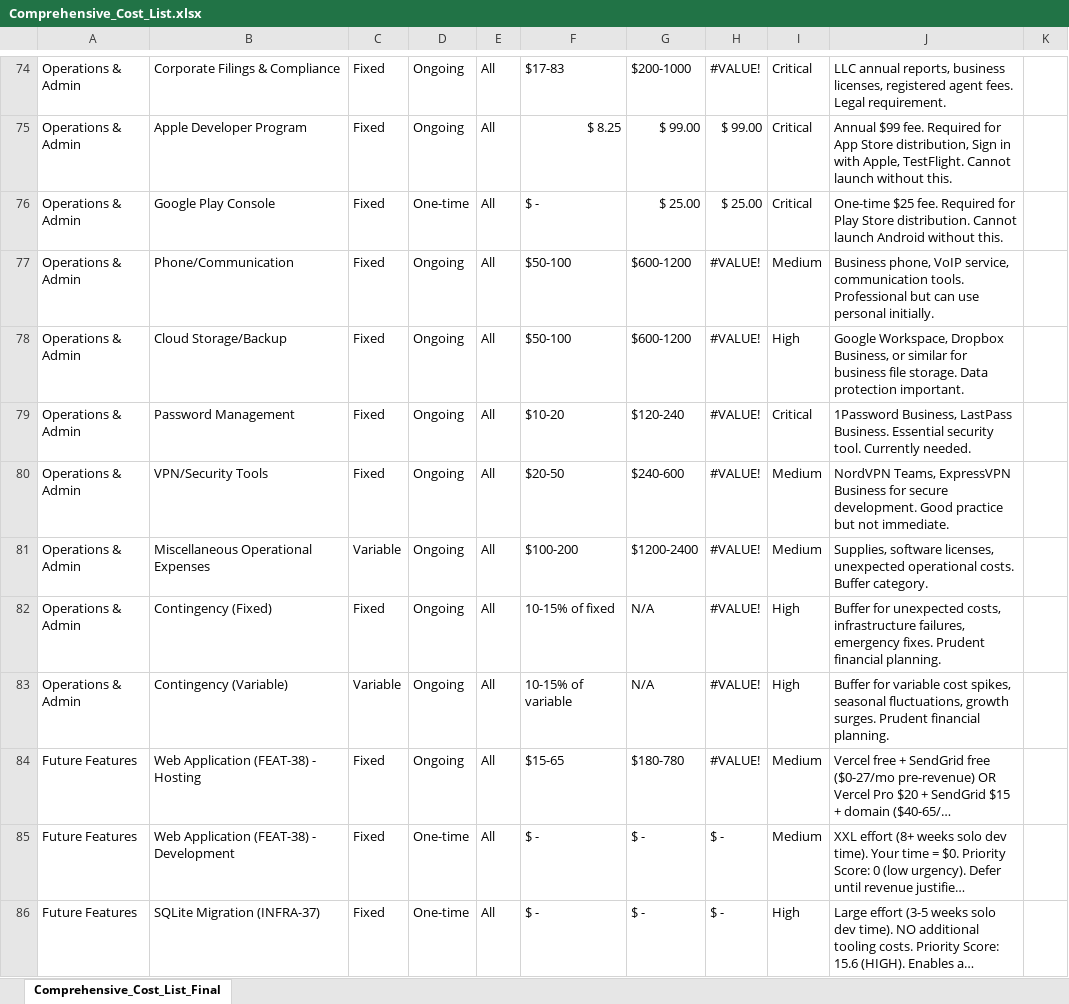
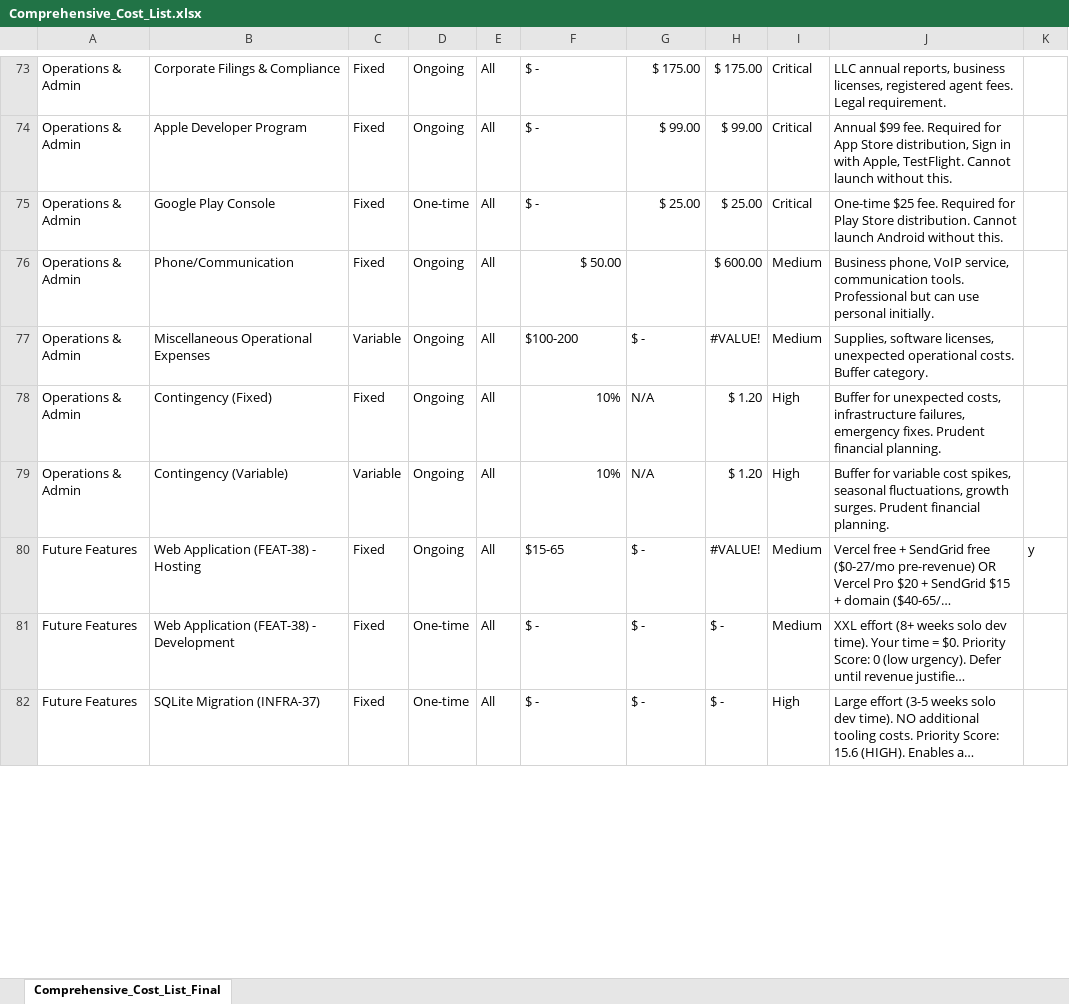
Before and after one commit to MP2EZ/being, an Excel workbook: docs/business/Comprehensive_Cost_List.xlsx, sheet Comprehensive_Cost_List_Final, drawn as a sheet; only a part is shown, gaps mark what is left out; long unchanged cells end in …; values as stored, in another font and other column widths than the file's, no cell formats; removed rows and columns are numbered as before the commit, all else as after; the diff covers the shown part only; the diff names each change by its address in the sheet, - before the commit and + after, or states it on an @@ line.

```diff
--- a/docs/business/Comprehensive_Cost_List.xlsx (sheet Comprehensive_Cost_List_Final)
+++ b/docs/business/Comprehensive_Cost_List.xlsx (sheet Comprehensive_Cost_List_Final)
-F73: $17-83
+F73: $ -
-G73: $200-1000
+G73: $ 175.00
-H73: #VALUE!
+H73: $ 175.00
-F74: $ 8.25
+F74: $ -
-F76: $50-100
+F76: $ 50.00
-G76: $600-1200
+G76: (empty)
-H76: #VALUE!
+H76: $ 600.00
-row 78: Operations & Admin | Cloud Storage/Backup | Fixed | Ongoing | All | $50-100 | $600-1200 | #VALUE! | High | Google Workspace, Dropbox Business, or similar for business file storage. Data protection important.
-row 79: Operations & Admin | Password Management | Fixed | Ongoing | All | $10-20 | $120-240 | #VALUE! | Critical | 1Password Business, LastPass Business. Essential security tool. Currently needed.
-row 80: Operations & Admin | VPN/Security Tools | Fixed | Ongoing | All | $20-50 | $240-600 | #VALUE! | Medium | NordVPN Teams, ExpressVPN Business for secure development. Good practice but not immediate.
-G77: $1200-2400
+G77: $ -
-F78: 10-15% of fixed
+F78: 10%
-H78:H79: #VALUE!
+H78:H79: $ 1.20
-F79: 10-15% of variable
+F79: 10%
-G80: $180-780
+G80: $ -
-K80: (empty)
+K80: y
```
Also changed, not shown: 7 removed rows and 111 edited cells elsewhere in this sheet, cell formats, formulas that keep their value.
